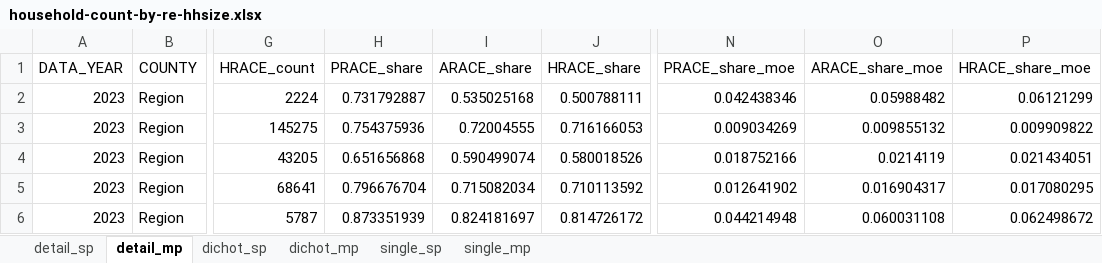
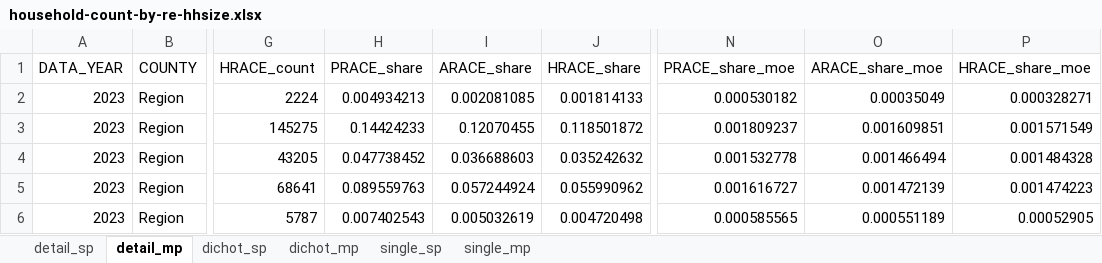
Before and after one commit to psrc/exploration-race-ethnicity, an Excel workbook: household-size/data/household-count-by-re-hhsize.xlsx, sheet detail_mp, drawn as a sheet; only a part is shown, gaps mark what is left out; values as stored, in another font and other column widths than the file's, no borders; the diff covers the shown part only; the diff names each change by its address in the sheet, - before the commit and + after, or states it on an @@ line.

```diff
--- a/household-size/data/household-count-by-re-hhsize.xlsx (sheet detail_mp)
+++ b/household-size/data/household-count-by-re-hhsize.xlsx (sheet detail_mp)
-H2 (PRACE_share): 0.731792887
+H2 (PRACE_share): 0.004934213
-I2 (ARACE_share): 0.535025168
+I2 (ARACE_share): 0.002081085
-J2 (HRACE_share): 0.500788111
+J2 (HRACE_share): 0.001814133
-N2 (PRACE_share_moe): 0.042438346
+N2 (PRACE_share_moe): 0.000530182
-O2 (ARACE_share_moe): 0.05988482
+O2 (ARACE_share_moe): 0.00035049
-P2 (HRACE_share_moe): 0.06121299
+P2 (HRACE_share_moe): 0.000328271
-H3 (PRACE_share): 0.754375936
+H3 (PRACE_share): 0.14424233
-I3 (ARACE_share): 0.72004555
+I3 (ARACE_share): 0.12070455
-J3 (HRACE_share): 0.716166053
+J3 (HRACE_share): 0.118501872
-N3 (PRACE_share_moe): 0.009034269
+N3 (PRACE_share_moe): 0.001809237
-O3 (ARACE_share_moe): 0.009855132
+O3 (ARACE_share_moe): 0.001609851
-P3 (HRACE_share_moe): 0.009909822
+P3 (HRACE_share_moe): 0.001571549
-H4 (PRACE_share): 0.651656868
+H4 (PRACE_share): 0.047738452
-I4 (ARACE_share): 0.590499074
+I4 (ARACE_share): 0.036688603
-J4 (HRACE_share): 0.580018526
+J4 (HRACE_share): 0.035242632
-N4 (PRACE_share_moe): 0.018752166
+N4 (PRACE_share_moe): 0.001532778
-O4 (ARACE_share_moe): 0.0214119
+O4 (ARACE_share_moe): 0.001466494
-P4 (HRACE_share_moe): 0.021434051
+P4 (HRACE_share_moe): 0.001484328
-H5 (PRACE_share): 0.796676704
+H5 (PRACE_share): 0.089559763
-I5 (ARACE_share): 0.715082034
+I5 (ARACE_share): 0.057244924
-J5 (HRACE_share): 0.710113592
+J5 (HRACE_share): 0.055990962
-N5 (PRACE_share_moe): 0.012641902
+N5 (PRACE_share_moe): 0.001616727
-O5 (ARACE_share_moe): 0.016904317
+O5 (ARACE_share_moe): 0.001472139
-P5 (HRACE_share_moe): 0.017080295
+P5 (HRACE_share_moe): 0.001474223
-H6 (PRACE_share): 0.873351939
+H6 (PRACE_share): 0.007402543
-I6 (ARACE_share): 0.824181697
+I6 (ARACE_share): 0.005032619
-J6 (HRACE_share): 0.814726172
+J6 (HRACE_share): 0.004720498
-N6 (PRACE_share_moe): 0.044214948
+N6 (PRACE_share_moe): 0.000585565
-O6 (ARACE_share_moe): 0.060031108
+O6 (ARACE_share_moe): 0.000551189
-P6 (HRACE_share_moe): 0.062498672
+P6 (HRACE_share_moe): 0.00052905
```
Also changed, not shown: 400 edited cells elsewhere in this sheet, sheet dichot_mp, sheet single_mp, sheet detail_sp, sheet dichot_sp, sheet single_sp, 6 other files.
